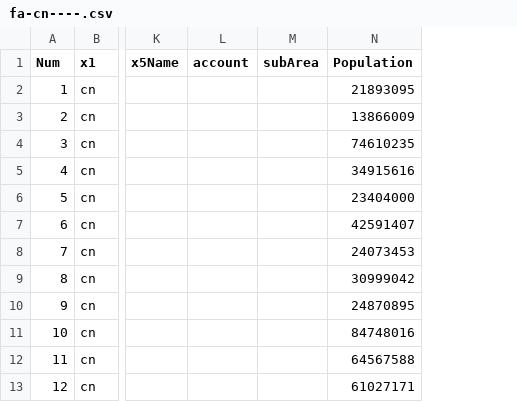
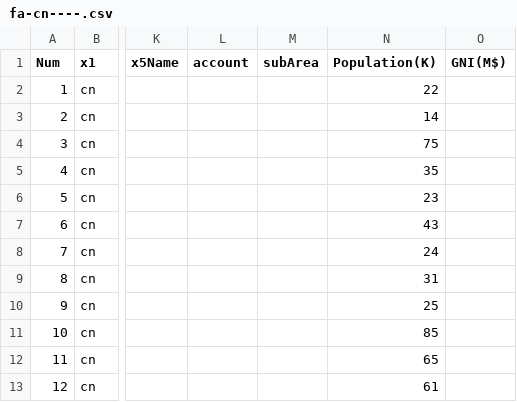
Before and after one commit to dddp-gl/info, a CSV file: fa-cn----.csv, drawn as a sheet; only a part is shown, gaps mark what is left out; removed rows and columns are numbered as before the commit, all else as after; the diff names each change by its address in the sheet, - before the commit and + after, or states it on an @@ line.

```diff
--- a/fa-cn----.csv
+++ b/fa-cn----.csv
-column N (Population), rows 2-13: 21893095 | 13866009 | 74610235 | 34915616 | 23404000 | 42591407 | 24073453 | 30999042 | 24870895 | 84748016 | 64567588 | 61027171
+column N (Population(K)), rows 2-13: 22 | 14 | 75 | 35 | 23 | 43 | 24 | 31 | 25 | 85 | 65 | 61
+column O (GNI(M$)), empty
```
Also changed, not shown: fa-----.csv, fa-cn-27---.csv, 3 other files.
